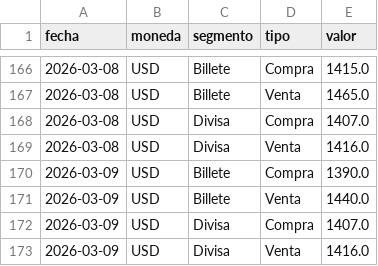
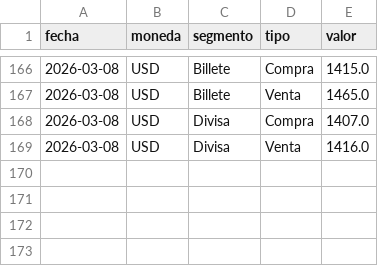
Before and after one commit to gautopablo/Dolar-BNA-Divisa, a CSV file: bna_divisa_hist.csv, drawn as a sheet; only a part is shown, gaps mark what is left out.

```diff
--- a/bna_divisa_hist.csv
+++ b/bna_divisa_hist.csv
@@ -169,5 +169 @@ fecha,moneda,segmento,tipo,valor
 2026-03-08,USD,Divisa,Venta,1416.0
-2026-03-09,USD,Billete,Compra,1390.0
-2026-03-09,USD,Billete,Venta,1440.0
-2026-03-09,USD,Divisa,Compra,1407.0
-2026-03-09,USD,Divisa,Venta,1416.0
```
Also changed, not shown: 1 other file.
